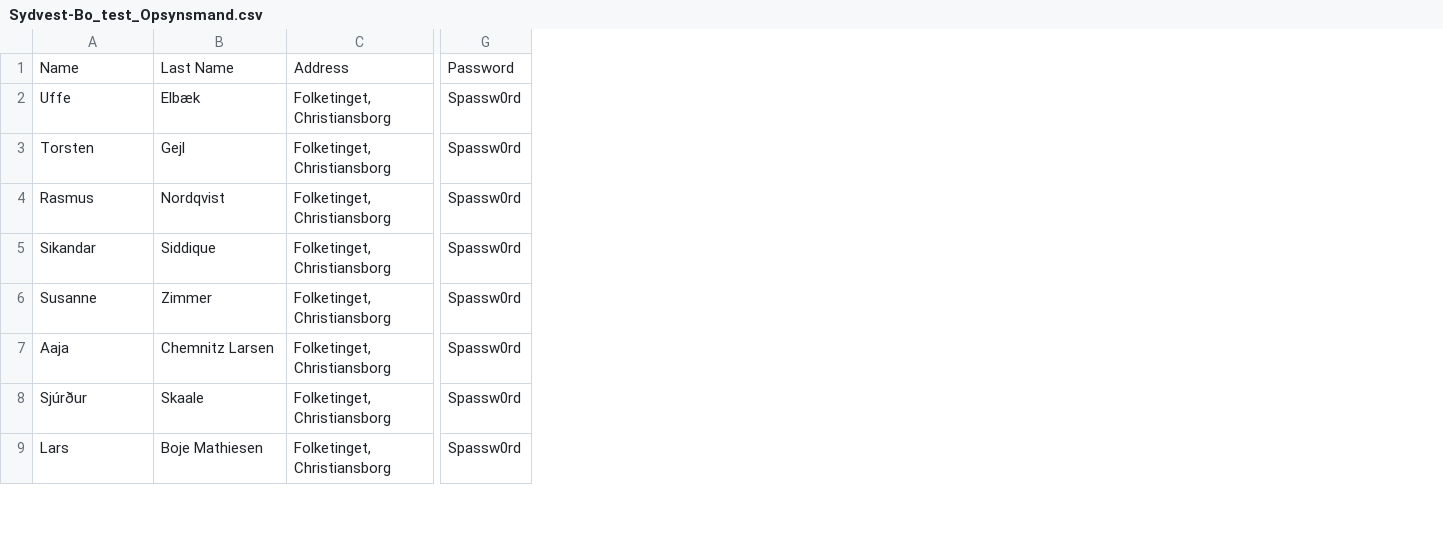
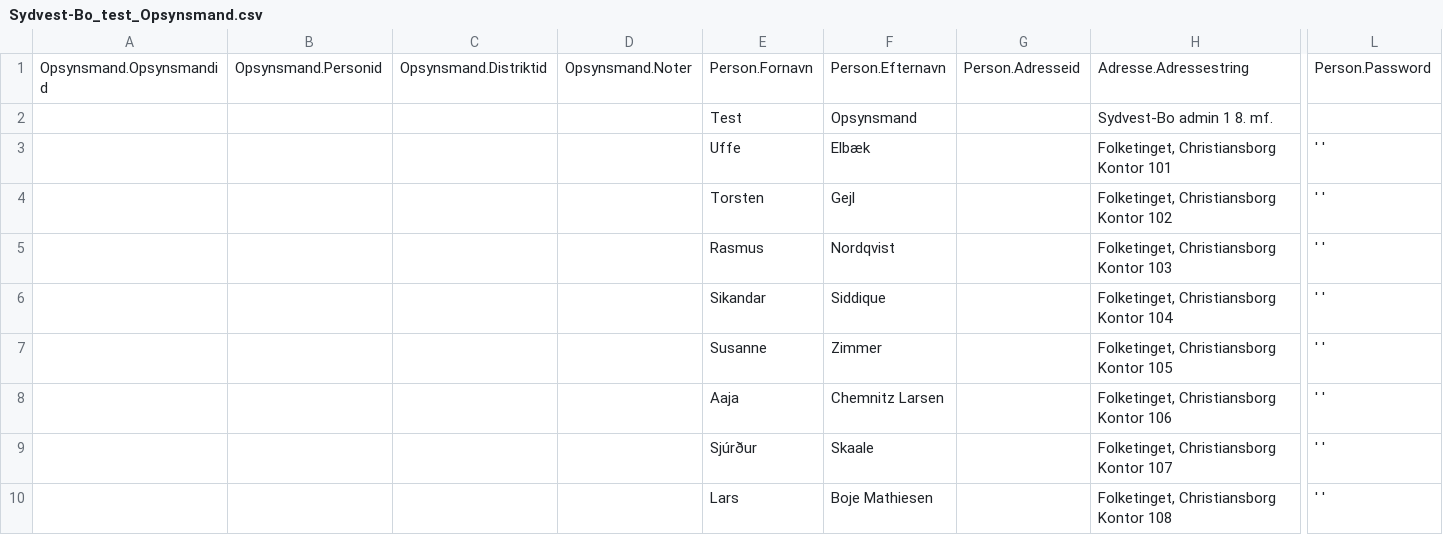
Before and after one commit to tokejuhoklee/H1-Case-1, a CSV file: Resources/Sydvest-Bo_test_Opsynsmand.csv, drawn as a sheet; only a part is shown, gaps mark what is left out; removed rows and columns are numbered as before the commit, all else as after; rows hold the shown columns only; the diff names each change by its address in the sheet, - before the commit and + after, or states it on an @@ line.

```diff
--- a/Resources/Sydvest-Bo_test_Opsynsmand.csv
+++ b/Resources/Sydvest-Bo_test_Opsynsmand.csv
+column A, empty
+column B, empty
+column C, empty
+column D, empty
-column C, rows 2-9: all Folketinget, Christiansborg
+column G, empty
+column H, rows 3-10: Folketinget, Christiansborg Kontor 101 | Folketinget, Christiansborg Kontor 102 | Folketinget, Christiansborg Kontor 103 | Folketinget, Christiansborg Kontor 104 | Folketinget, Christiansborg Kontor 105 | Folketinget, Christiansborg Kontor 106 | Folketinget, Christiansborg Kontor 107 | Folketinget, Christiansborg Kontor 108
-column G, rows 2-9: all Spassw0rd
+column L, rows 3-10: all ' '
-row 1: Name | Last Name | Address | Password
+row 1: Opsynsmand.Opsynsmandid | Opsynsmand.Personid | Opsynsmand.Distriktid | Opsynsmand.Noter | Person.Fornavn | Person.Efternavn | Person.Adresseid | Adresse.Adressestring | Person.Password
+row 2:  |  |  |  | Test | Opsynsmand |  | Sydvest-Bo admin 1 8. mf.
```
Also changed, not shown: Resources/Sydvest-Bo_test_Ejer_Lejligheds_inspektoere.csv, Resources/Sydvest-Bo_test_Ejer_sommerhuse.csv, 6 other files.
